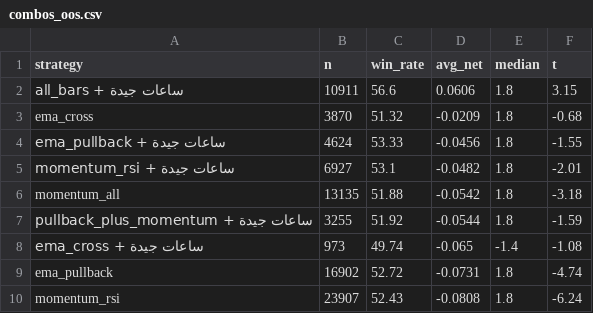
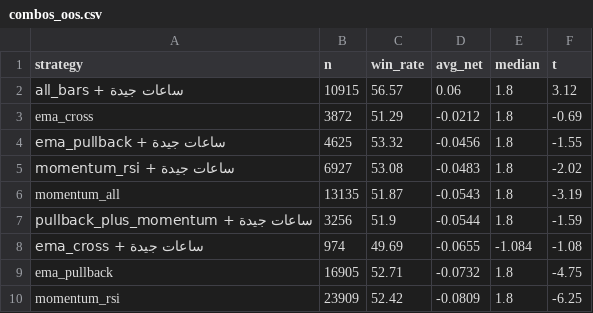
Before and after one commit to turky4500/binance-spot-usdt-signal-bot, a CSV file: reports/time_edge/combos_oos.csv, drawn as a sheet; only a part is shown; the diff covers the shown part only.

```diff
--- a/reports/time_edge/combos_oos.csv
+++ b/reports/time_edge/combos_oos.csv
@@ -1,10 +1,10 @@
 strategy,n,win_rate,avg_net,median,t
-all_bars + ساعات جيدة,10911,56.6,0.0606,1.8,3.15
-ema_cross,3870,51.32,-0.0209,1.8,-0.68
-ema_pullback + ساعات جيدة,4624,53.33,-0.0456,1.8,-1.55
-momentum_rsi + ساعات جيدة,6927,53.1,-0.0482,1.8,-2.01
-momentum_all,13135,51.88,-0.0542,1.8,-3.18
-pullback_plus_momentum + ساعات جيدة,3255,51.92,-0.0544,1.8,-1.59
-ema_cross + ساعات جيدة,973,49.74,-0.065,-1.4,-1.08
-ema_pullback,16902,52.72,-0.0731,1.8,-4.74
-momentum_rsi,23907,52.43,-0.0808,1.8,-6.24
+all_bars + ساعات جيدة,10915,56.57,0.06,1.8,3.12
+ema_cross,3872,51.29,-0.0212,1.8,-0.69
+ema_pullback + ساعات جيدة,4625,53.32,-0.0456,1.8,-1.55
+momentum_rsi + ساعات جيدة,6927,53.08,-0.0483,1.8,-2.02
+momentum_all,13135,51.87,-0.0543,1.8,-3.19
+pullback_plus_momentum + ساعات جيدة,3256,51.9,-0.0544,1.8,-1.59
+ema_cross + ساعات جيدة,974,49.69,-0.0655,-1.084,-1.08
+ema_pullback,16905,52.71,-0.0732,1.8,-4.75
+momentum_rsi,23909,52.42,-0.0809,1.8,-6.25
```
Also changed, not shown: 1 added row, 1 removed row and 37 edited cells elsewhere in this file, reports/time_edge/hour_of_day.csv, reports/time_edge/strategies.csv, 21 other files.
